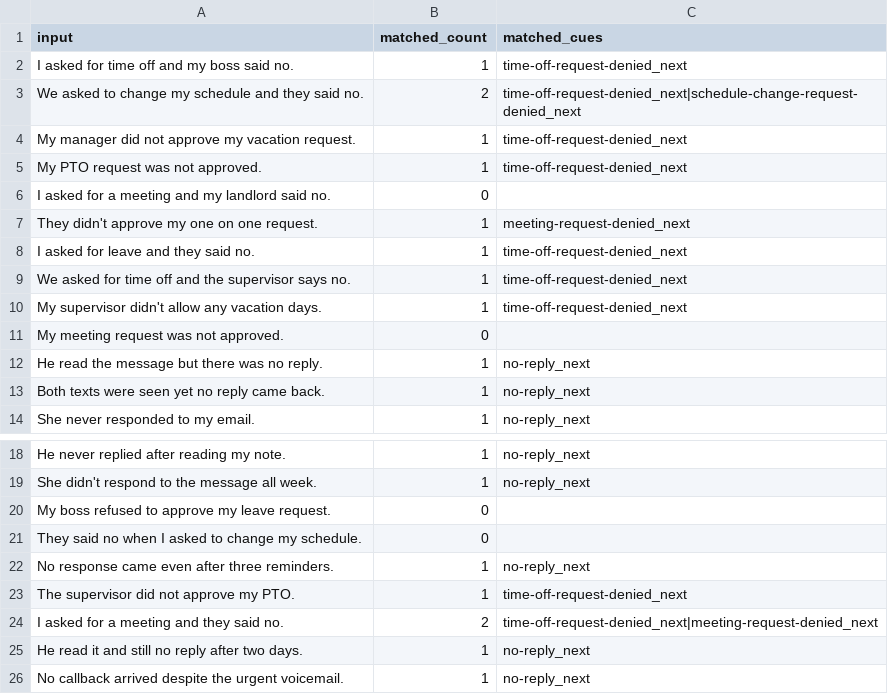
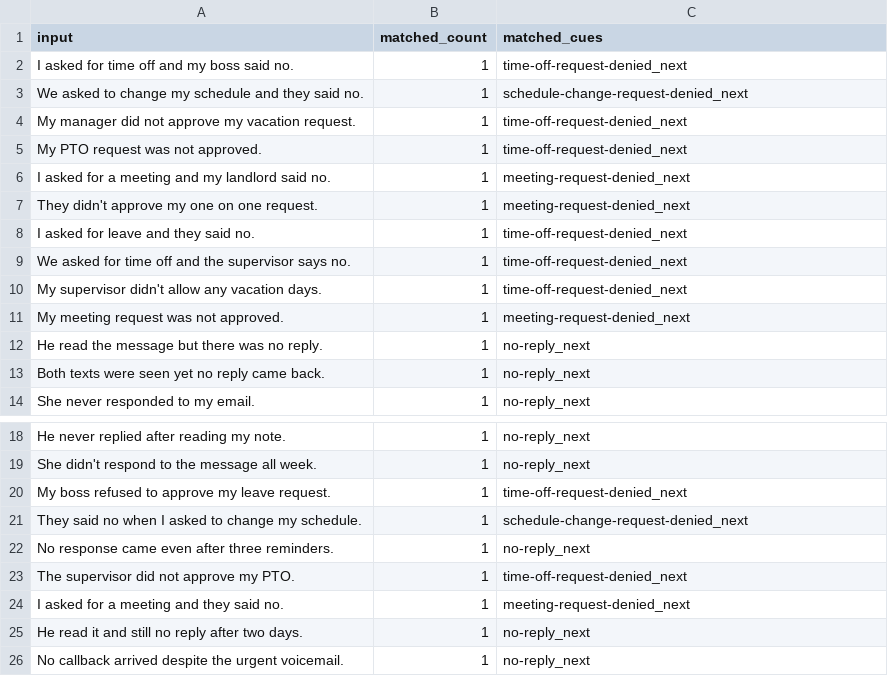
Before and after one commit to natanai/nvc-app, a CSV file: scripts/next/out/coverage-detail.csv, drawn as a sheet; only a part is shown, gaps mark what is left out.

```diff
--- a/scripts/next/out/coverage-detail.csv
+++ b/scripts/next/out/coverage-detail.csv
@@ -2,6 +2,6 @@ input,matched_count,matched_cues
 "I asked for time off and my boss said no.","1","time-off-request-denied_next"
-"We asked to change my schedule and they said no.","2","time-off-request-denied_next|schedule-change-request-denied_next"
+"We asked to change my schedule and they said no.","1","schedule-change-request-denied_next"
 "My manager did not approve my vacation request.","1","time-off-request-denied_next"
 "My PTO request was not approved.","1","time-off-request-denied_next"
-"I asked for a meeting and my landlord said no.","0",""
+"I asked for a meeting and my landlord said no.","1","meeting-request-denied_next"
 "They didn't approve my one on one request.","1","meeting-request-denied_next"
@@ -10,3 +10,3 @@ input,matched_count,matched_cues
 "My supervisor didn't allow any vacation days.","1","time-off-request-denied_next"
-"My meeting request was not approved.","0",""
+"My meeting request was not approved.","1","meeting-request-denied_next"
 "He read the message but there was no reply.","1","no-reply_next"
@@ -19,7 +19,7 @@ input,matched_count,matched_cues
 "She didn't respond to the message all week.","1","no-reply_next"
-"My boss refused to approve my leave request.","0",""
-"They said no when I asked to change my schedule.","0",""
+"My boss refused to approve my leave request.","1","time-off-request-denied_next"
+"They said no when I asked to change my schedule.","1","schedule-change-request-denied_next"
 "No response came even after three reminders.","1","no-reply_next"
 "The supervisor did not approve my PTO.","1","time-off-request-denied_next"
-"I asked for a meeting and they said no.","2","time-off-request-denied_next|meeting-request-denied_next"
+"I asked for a meeting and they said no.","1","meeting-request-denied_next"
 "He read it and still no reply after two days.","1","no-reply_next"
```
Also changed, not shown: data/generated/observation_cues.generated.csv, 3 other files.
